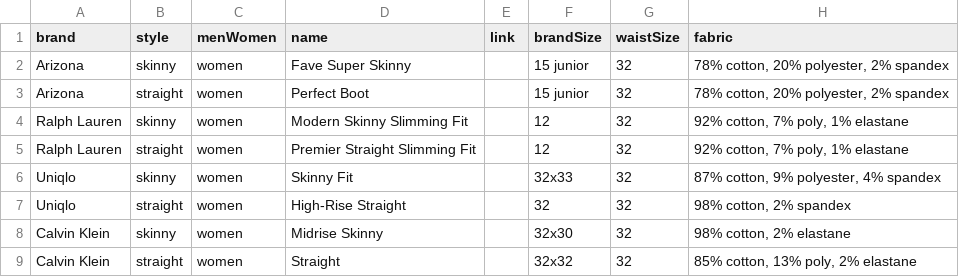
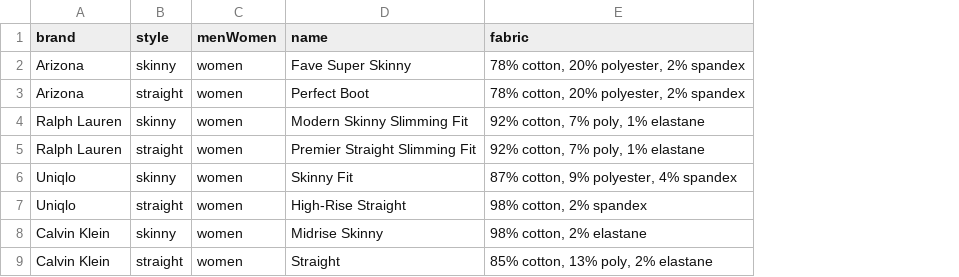
Before and after one commit to the-pudding/pockets, a CSV file: src/assets/data/measurements.csv, drawn as a sheet; only a part is shown; removed rows and columns are numbered as before the commit, all else as after; the diff covers the shown part only; the diff names each change by its address in the sheet, - before the commit and + after, or states it on an @@ line.

Commit message:
Updating data and re-ordering debunking graphics

```diff
--- a/src/assets/data/measurements.csv
+++ b/src/assets/data/measurements.csv
-column E (link), empty
-column F (brandSize), rows 2-9: 15 junior | 15 junior | 12 | 12 | 32x33 | 32 | 32x30 | 32x32
-column G (waistSize), rows 2-9: all 32
```
Also changed, not shown: 1 added row, 1 removed row and 9 edited cells elsewhere in this file, 4 other files.
